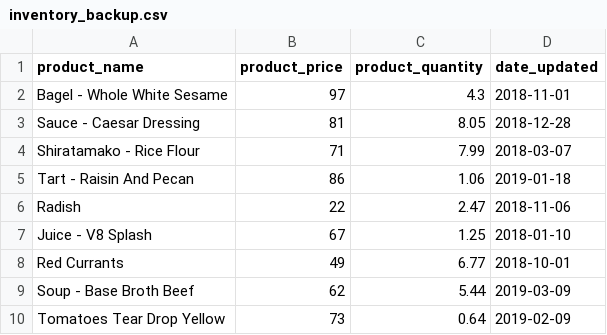
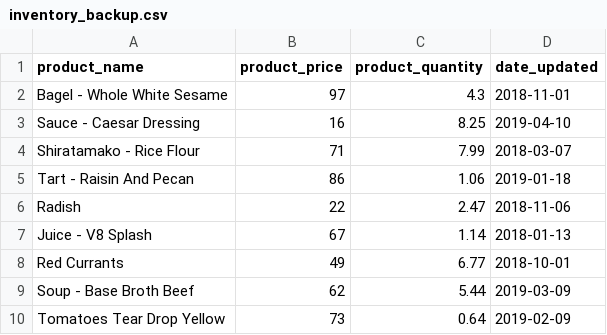
Before and after one commit to RamosAcademy/store-inventory-project4, a CSV file: inventory_backup.csv, drawn as a sheet; only a part is shown.

Commit message:
recently updated date for that existing record

```diff
--- a/inventory_backup.csv
+++ b/inventory_backup.csv
@@ -2,3 +2,3 @@ product_name,product_price,product_quantity,date_updated
 Bagel - Whole White Sesame,97,4.3,2018-11-01
-Sauce - Caesar Dressing,81,8.05,2018-12-28
+Sauce - Caesar Dressing,16,8.25,2019-04-10
 Shiratamako - Rice Flour,71,7.99,2018-03-07
@@ -6,3 +6,3 @@ Tart - Raisin And Pecan,86,1.06,2019-01-18
 Radish,22,2.47,2018-11-06
-Juice - V8 Splash,67,1.25,2018-01-10
+Juice - V8 Splash,67,1.14,2018-01-13
 Red Currants,49,6.77,2018-10-01
```
Also changed, not shown: 3 other files.
